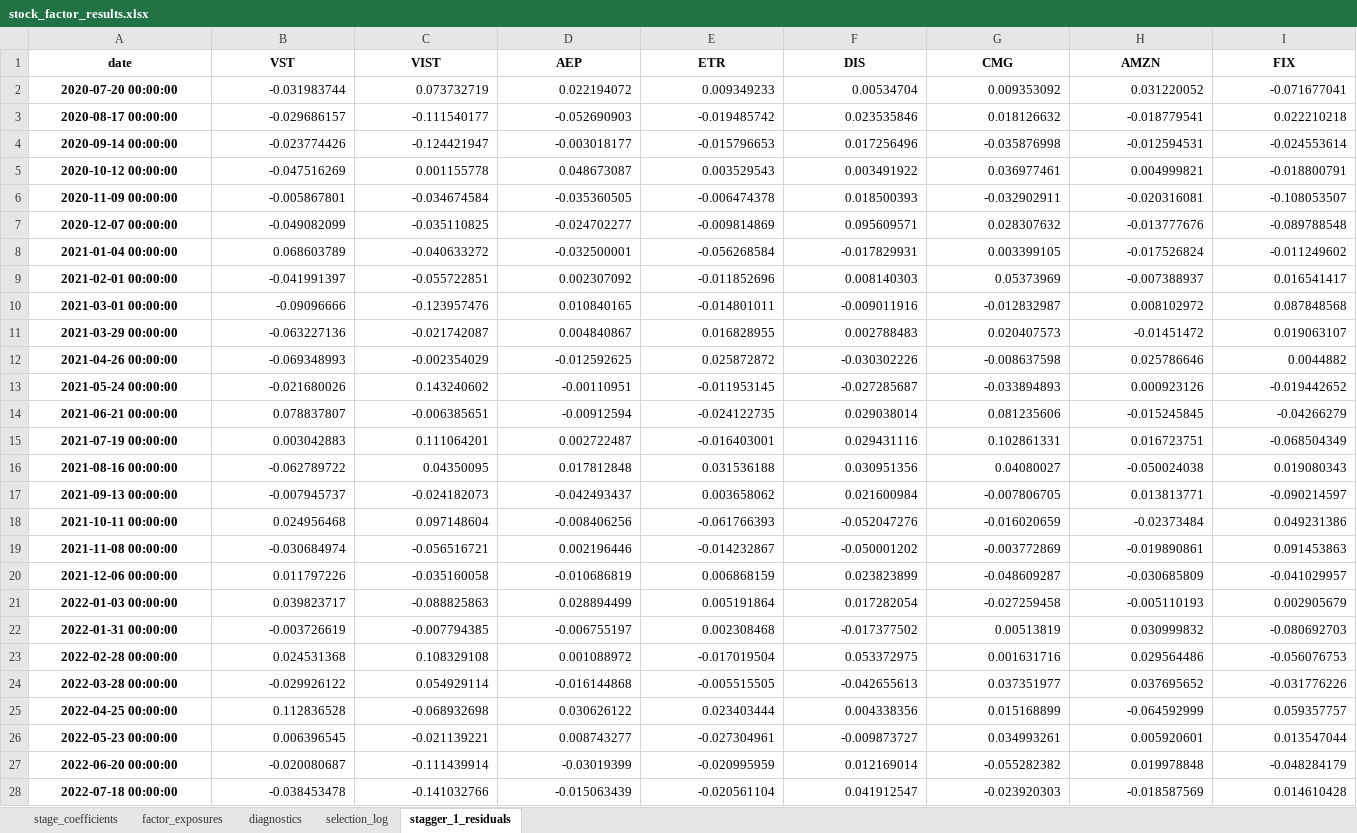
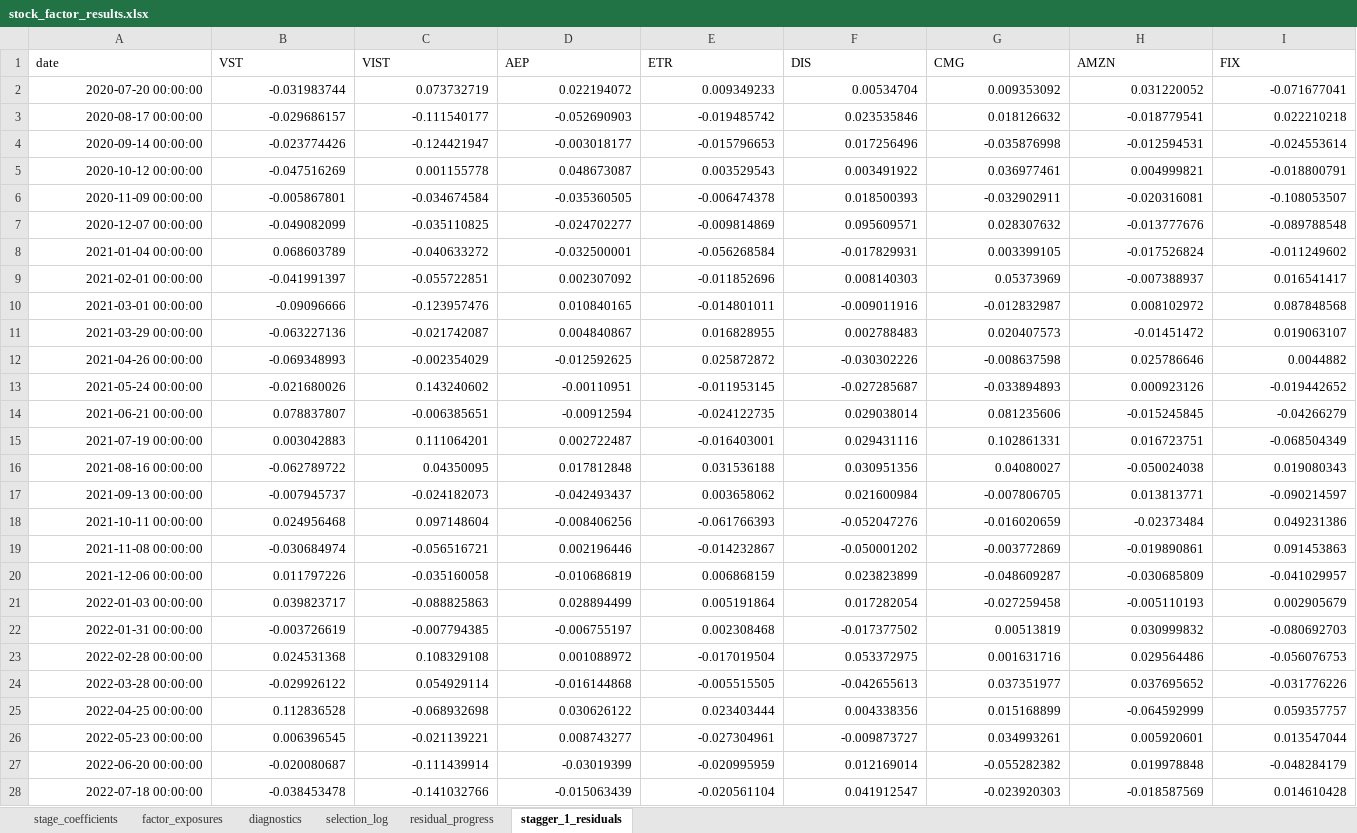
Before and after one commit to josephruocco/QPMFall26, an Excel workbook: group1/results/stock_factor_results.xlsx, sheet stagger_1_residuals, drawn as a sheet; only a part is shown; values as stored, in another font and other column widths than the file's, no borders; the diff covers the shown part only; the diff names each change by its address in the sheet, - before the commit and + after, or states it on an @@ line.

```diff
--- a/group1/results/stock_factor_results.xlsx (sheet stagger_1_residuals)
+++ b/group1/results/stock_factor_results.xlsx (sheet stagger_1_residuals)
+sheet tab: residual_progress
@@ A1:I1 bold: on → off, alignment: center → left @@
@@ A2:A28 bold: on → off, alignment: center → right @@
```
Also changed, not shown: cell formats elsewhere in this sheet, sheet stage_coefficients, sheet diagnostics, sheet factor_exposures, sheet selection_log, 7 other files.
